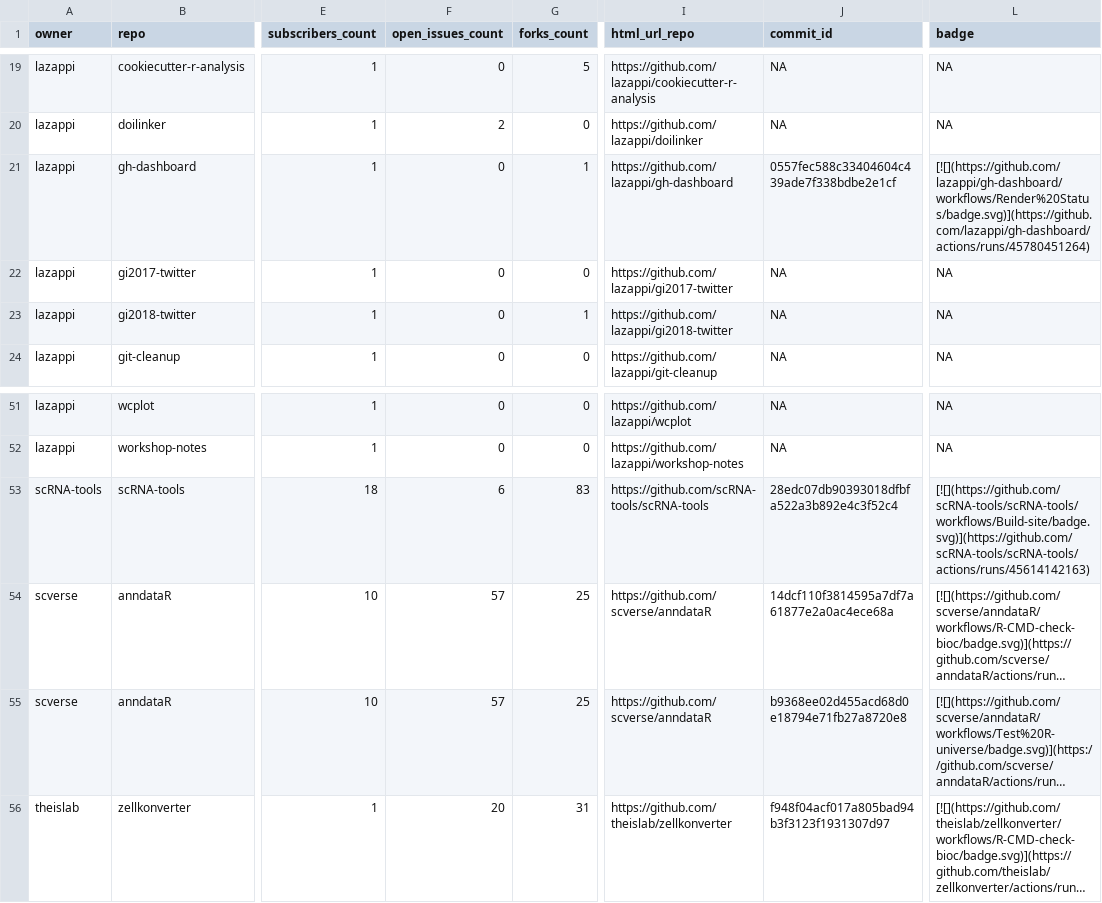
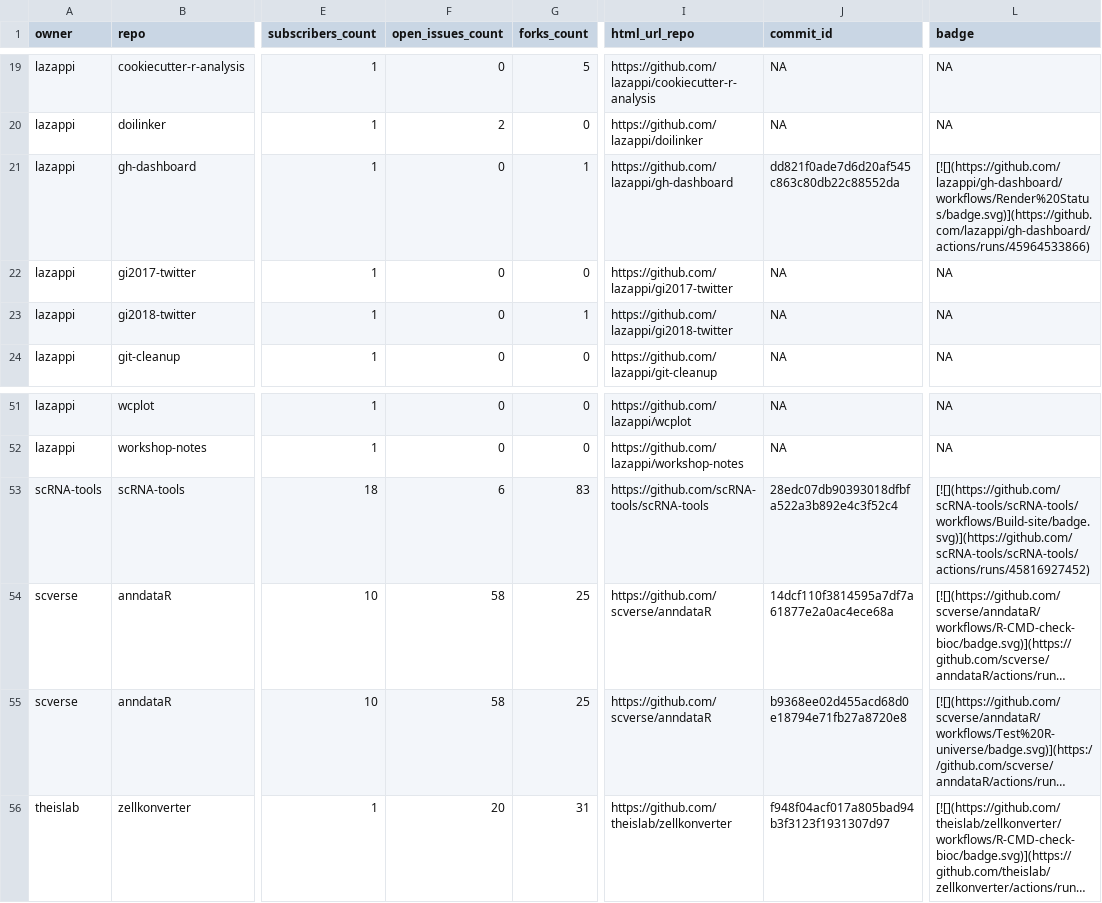
Before and after one commit to lazappi/gh-dashboard, a CSV file: repos.csv, drawn as a sheet; only a part is shown, gaps mark what is left out; long unchanged cells end in …; the diff names each change by its address in the sheet, - before the commit and + after, or states it on an @@ line.

```diff
--- a/repos.csv
+++ b/repos.csv
-J21 (commit_id): 0557fec588c33404604c439ade7f338bdbe2e1cf
+J21 (commit_id): dd821f0ade7d6d20af545c863c80db22c88552da
-L21 (badge): [![](https://github.com/lazappi/gh-dashboard/workflows/Render%20Status/badge.svg)](https://github.com/lazappi/gh-dashboard/actions/runs/45780451264)
+L21 (badge): [![](https://github.com/lazappi/gh-dashboard/workflows/Render%20Status/badge.svg)](https://github.com/lazappi/gh-dashboard/actions/runs/45964533866)
-L53 (badge): [![](https://github.com/scRNA-tools/scRNA-tools/workflows/Build-site/badge.svg)](https://github.com/scRNA-tools/scRNA-tools/actions/runs/45614142163)
+L53 (badge): [![](https://github.com/scRNA-tools/scRNA-tools/workflows/Build-site/badge.svg)](https://github.com/scRNA-tools/scRNA-tools/actions/runs/45816927452)
-F54:F55 (open_issues_count): 57
+F54:F55 (open_issues_count): 58
```
Also changed, not shown: 1 other file.
